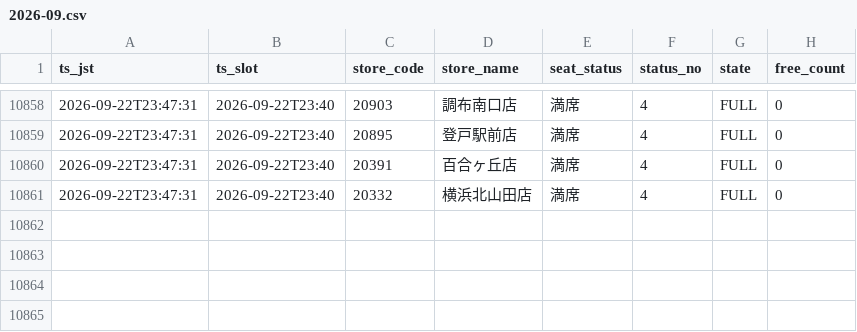
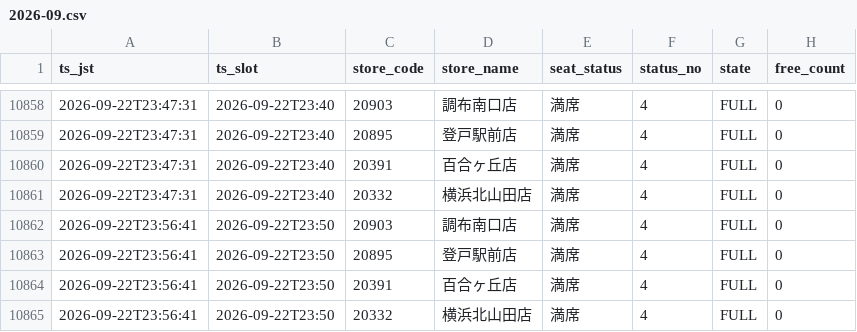
Before and after one commit to masa9231941-svg/kaikatsu-darts-notify, a CSV file: data/log/2026-09.csv, drawn as a sheet; only a part is shown, gaps mark what is left out.

```diff
--- a/data/log/2026-09.csv
+++ b/data/log/2026-09.csv
@@ -10861 +10861,5 @@ ts_jst,ts_slot,store_code,store_name,seat_status,status_no,state,free_count
 2026-09-22T23:47:31,2026-09-22T23:40,20332,横浜北山田店,満席,4,FULL,0
+2026-09-22T23:56:41,2026-09-22T23:50,20903,調布南口店,満席,4,FULL,0
+2026-09-22T23:56:41,2026-09-22T23:50,20895,登戸駅前店,満席,4,FULL,0
+2026-09-22T23:56:41,2026-09-22T23:50,20391,百合ヶ丘店,満席,4,FULL,0
+2026-09-22T23:56:41,2026-09-22T23:50,20332,横浜北山田店,満席,4,FULL,0
```
Also changed, not shown: 1 other file.
